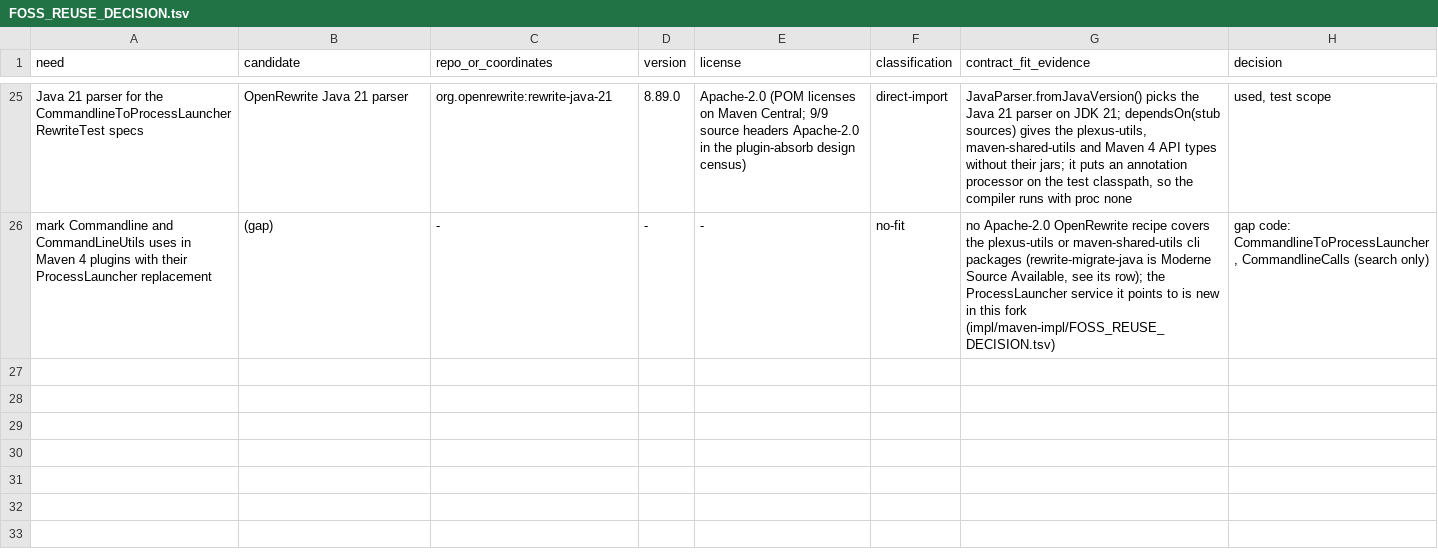
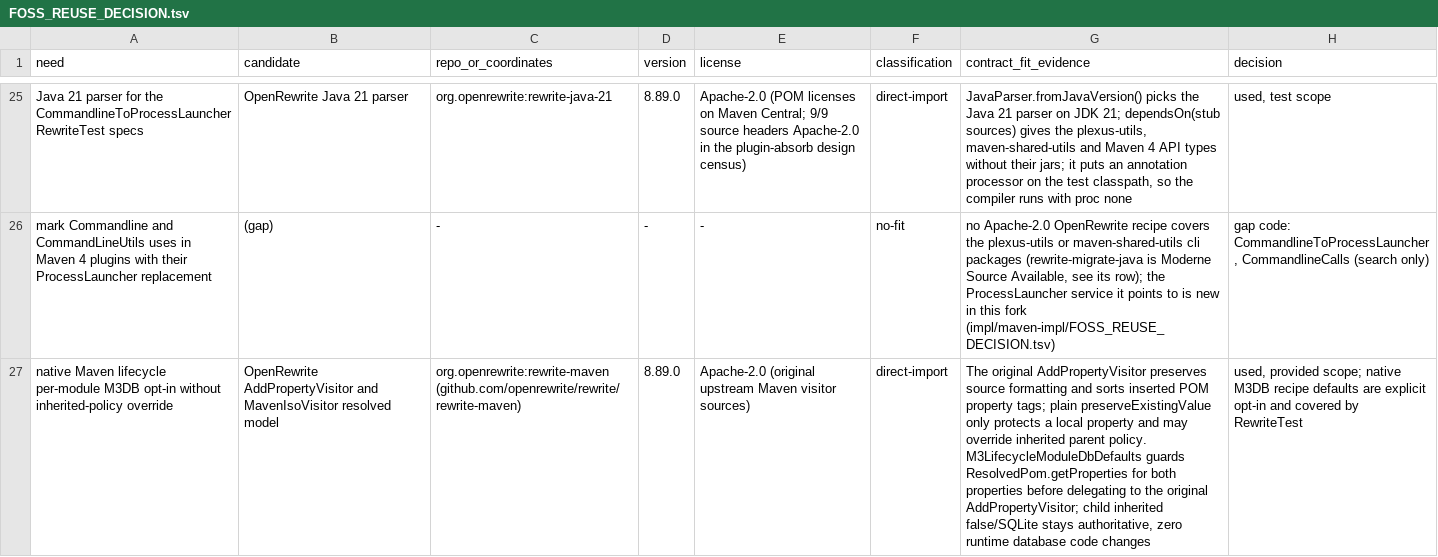
Before and after one commit to hsoliwal/maven, a TSV file: tools/code-recipes/FOSS_REUSE_DECISION.tsv, drawn as a sheet; only a part is shown, gaps mark what is left out; the diff names each change by its address in the sheet, - before the commit and + after, or states it on an @@ line.

Commit message:
docs(m3db): record original OpenRewrite donor and enhanced Maven runtime prerequisite
Explain that native Maven properties require the fork's original execution strategy, document resolved-parent-value preservation and register AddPropertyVisitor reuse in the existing FOSS donor decision ledger.

```diff
--- a/tools/code-recipes/FOSS_REUSE_DECISION.tsv
+++ b/tools/code-recipes/FOSS_REUSE_DECISION.tsv
+row 27: native Maven lifecycle per-module M3DB opt-in without inherited-policy override | OpenRewrite AddPropertyVisitor and MavenIsoVisitor resolved model | org.openrewrite:rewrite-maven (github.com/openrewrite/rewrite/rewrite-maven) | 8.89.0 | Apache-2.0 (original upstream Maven visitor sources) | direct-import | The original AddPropertyVisitor preserves source formatting and sorts inserted POM property tags; plain preserveExistingValue only protects a local property and may override inherited parent policy. M3LifecycleModuleDbDefaults guards ResolvedPom.getProperties for both properties before delegating to the original AddPropertyVisitor; child inherited false/SQLite stays authoritative, zero runtime database code changes | used, provided scope; native M3DB recipe defaults are explicit opt-in and covered by RewriteTest
```
Also changed, not shown: 1 other file.
